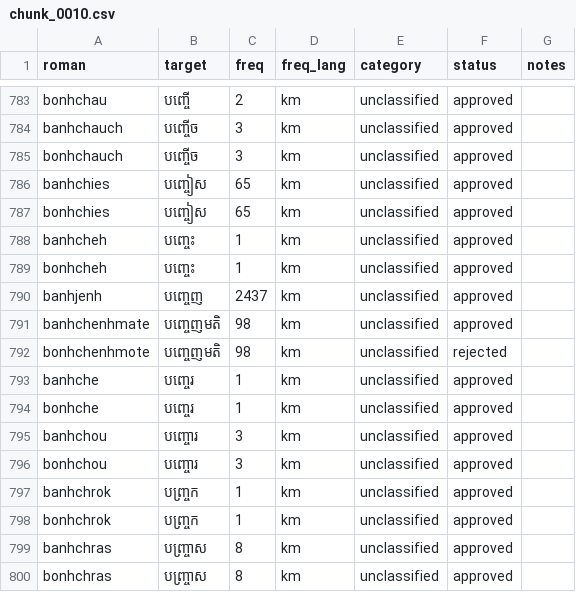
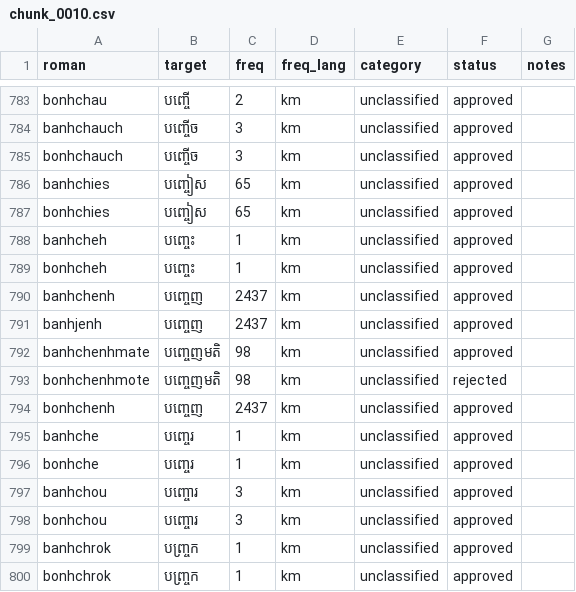
Before and after one commit to darhnoel/khmerime, a CSV file: data/lexicon/chunks/chunk_0010.csv, drawn as a sheet; only a part is shown, gaps mark what is left out; the shorter side is filled out with more unchanged rows.

```diff
--- a/data/lexicon/chunks/chunk_0010.csv
+++ b/data/lexicon/chunks/chunk_0010.csv
@@ -789,2 +789,3 @@ banhcheh,បញ្ចេះ,1,km,unclassified,approved,
 bonhcheh,បញ្ចេះ,1,km,unclassified,approved,
+banhchenh,បញ្ចេញ,2437,km,unclassified,approved,
 banhjenh,បញ្ចេញ,2437,km,unclassified,approved,
@@ -792,2 +793,3 @@ banhchenhmate,បញ្ចេញមតិ,98,km,unclassified,approved,
 bonhchenhmote,បញ្ចេញមតិ,98,km,unclassified,rejected,
+bonhchenh,បញ្ចេញ,2437,km,unclassified,approved,
 banhche,បញ្ចេរ,1,km,unclassified,approved,
```
Also changed, not shown: data/lexicon/chunks/chunk_0012.csv, data/lexicon/chunks/chunk_0013.csv, 5 other files.
